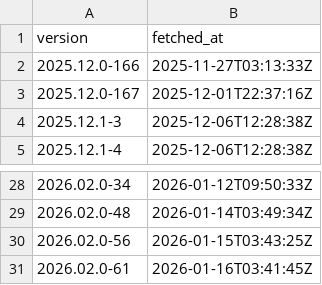
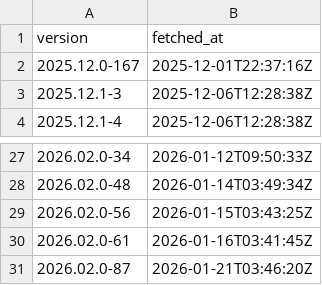
Before and after one commit to kv9898/fetch-positron-daily, a CSV file: data/dailies.csv, drawn as a sheet; only a part is shown, gaps mark what is left out.

```diff
--- a/data/dailies.csv
+++ b/data/dailies.csv
@@ -1,3 +1,2 @@
 version,fetched_at
-2025.12.0-166,2025-11-27T03:13:33Z
 2025.12.0-167,2025-12-01T22:37:16Z
@@ -31 +30,2 @@ version,fetched_at
 2026.02.0-61,2026-01-16T03:41:45Z
+2026.02.0-87,2026-01-21T03:46:20Z
```
Also changed, not shown: 2 other files.
